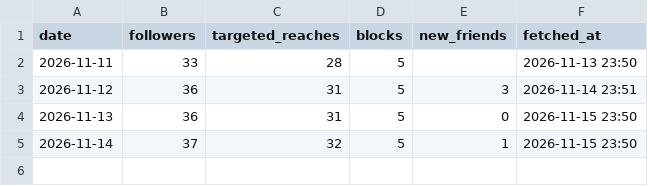
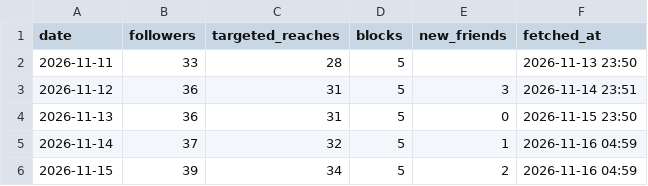
Before and after one commit to kiichi4268/-ai_employees-, a CSV file: data/insights/line_daily.csv, drawn as a sheet.

```diff
--- a/data/insights/line_daily.csv
+++ b/data/insights/line_daily.csv
@@ -4,2 +4,3 @@ date,followers,targeted_reaches,blocks,new_friends,fetched_at
 2026-11-13,36,31,5,0,2026-11-15 23:50
-2026-11-14,37,32,5,1,2026-11-15 23:50
+2026-11-14,37,32,5,1,2026-11-16 04:59
+2026-11-15,39,34,5,2,2026-11-16 04:59
```
Also changed, not shown: data/insights/account_daily.csv, data/insights/media.csv.
